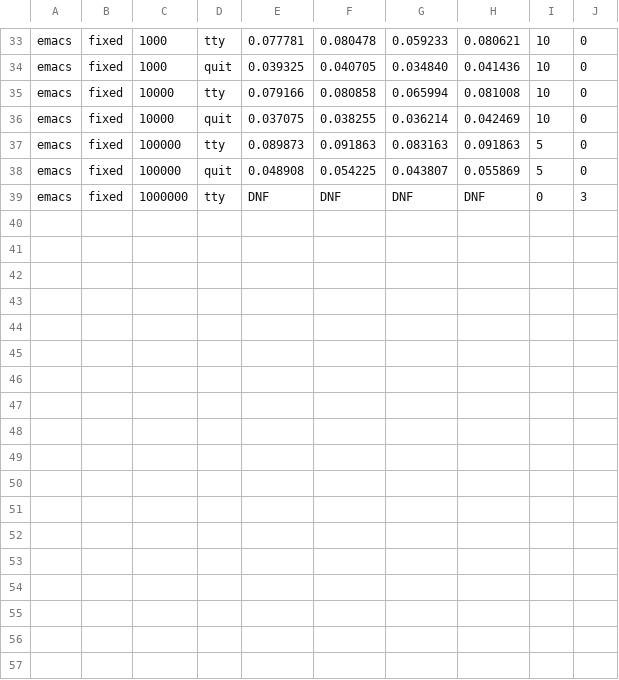
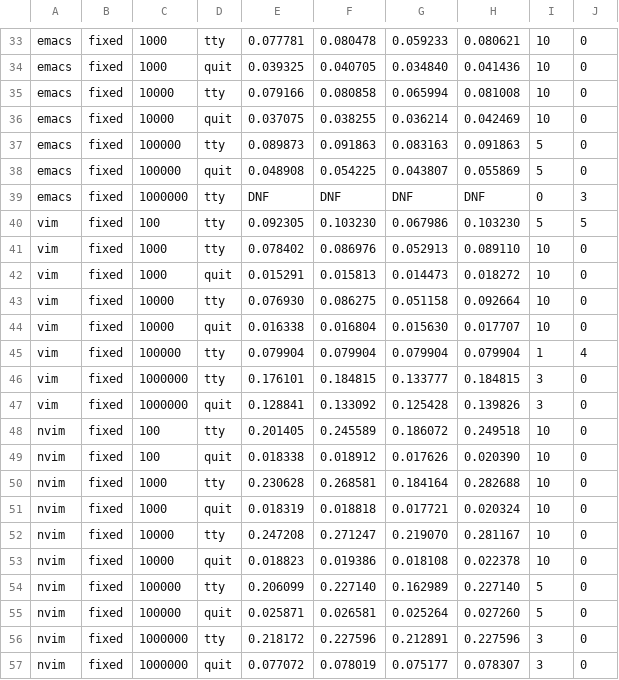
Before and after one commit to owencmcgrath/openedit, a TSV file: Scripts/bench/results/cli.tsv, drawn as a sheet; only a part is shown, gaps mark what is left out.

```diff
--- a/Scripts/bench/results/cli.tsv
+++ b/Scripts/bench/results/cli.tsv
@@ -39 +39,19 @@ emacs	fixed	100000	quit	0.048908	0.054225	0.043807	0.055869	5	0
 emacs	fixed	1000000	tty	DNF	DNF	DNF	DNF	0	3
+vim	fixed	100	tty	0.092305	0.103230	0.067986	0.103230	5	5
+vim	fixed	1000	tty	0.078402	0.086976	0.052913	0.089110	10	0
+vim	fixed	1000	quit	0.015291	0.015813	0.014473	0.018272	10	0
+vim	fixed	10000	tty	0.076930	0.086275	0.051158	0.092664	10	0
+vim	fixed	10000	quit	0.016338	0.016804	0.015630	0.017707	10	0
+vim	fixed	100000	tty	0.079904	0.079904	0.079904	0.079904	1	4
+vim	fixed	1000000	tty	0.176101	0.184815	0.133777	0.184815	3	0
+vim	fixed	1000000	quit	0.128841	0.133092	0.125428	0.139826	3	0
+nvim	fixed	100	tty	0.201405	0.245589	0.186072	0.249518	10	0
+nvim	fixed	100	quit	0.018338	0.018912	0.017626	0.020390	10	0
+nvim	fixed	1000	tty	0.230628	0.268581	0.184164	0.282688	10	0
+nvim	fixed	1000	quit	0.018319	0.018818	0.017721	0.020324	10	0
+nvim	fixed	10000	tty	0.247208	0.271247	0.219070	0.281167	10	0
+nvim	fixed	10000	quit	0.018823	0.019386	0.018108	0.022378	10	0
+nvim	fixed	100000	tty	0.206099	0.227140	0.162989	0.227140	5	0
+nvim	fixed	100000	quit	0.025871	0.026581	0.025264	0.027260	5	0
+nvim	fixed	1000000	tty	0.218172	0.227596	0.212891	0.227596	3	0
+nvim	fixed	1000000	quit	0.077072	0.078019	0.075177	0.078307	3	0
```
Also changed, not shown: Scripts/bench/results/gui.tsv, 1 other file.
